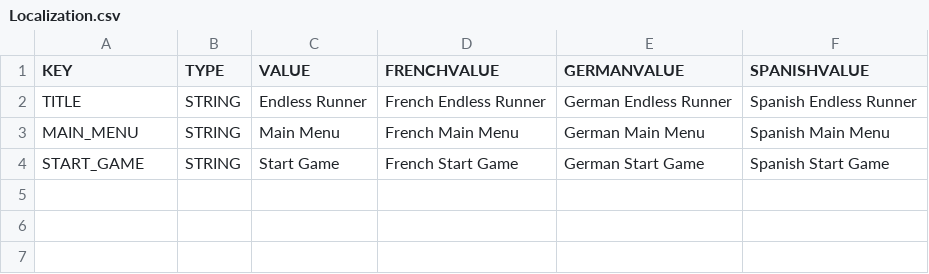
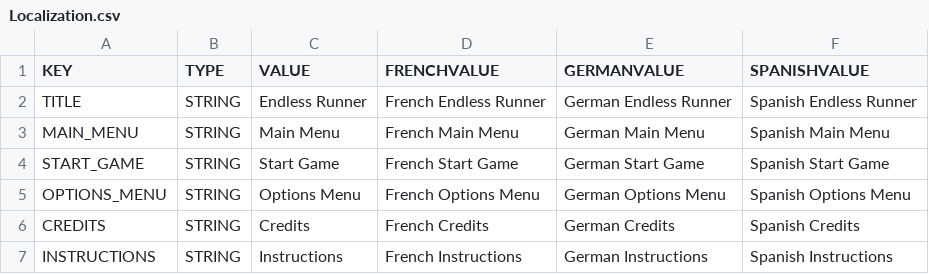
Before and after one commit to maygarrett/EndlessRunner, a CSV file: Endless Runner/Assets/Resources/Localization.csv, drawn as a sheet.

Commit message:
UPDATE - Added localization script, localization manager to handle initializing of localization csv file

```diff
--- a/Endless Runner/Assets/Resources/Localization.csv
+++ b/Endless Runner/Assets/Resources/Localization.csv
@@ -4 +4,4 @@ MAIN_MENU,STRING,Main Menu,French Main Menu,German Main Menu,Spanish Main Menu
 START_GAME,STRING,Start Game,French Start Game,German Start Game,Spanish Start Game
+OPTIONS_MENU,STRING,Options Menu,French Options Menu,German Options Menu,Spanish Options Menu
+CREDITS,STRING,Credits,French Credits,German Credits,Spanish Credits
+INSTRUCTIONS,STRING,Instructions,French Instructions,German Instructions,Spanish Instructions
```
Also changed, not shown: 11 other files.
